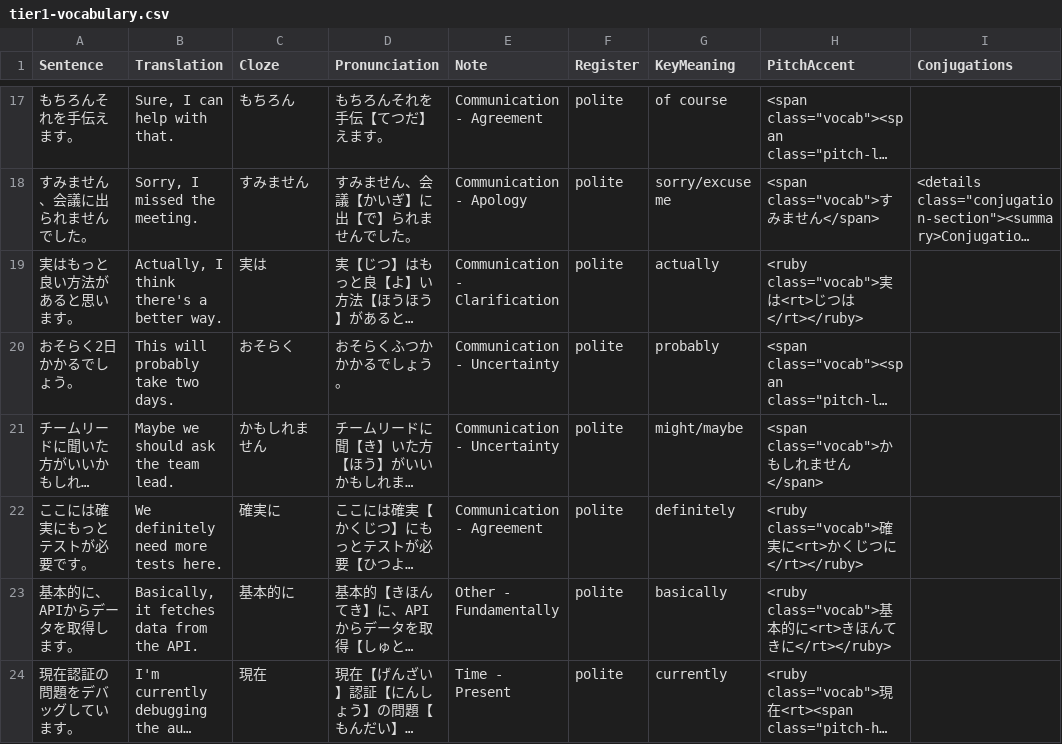
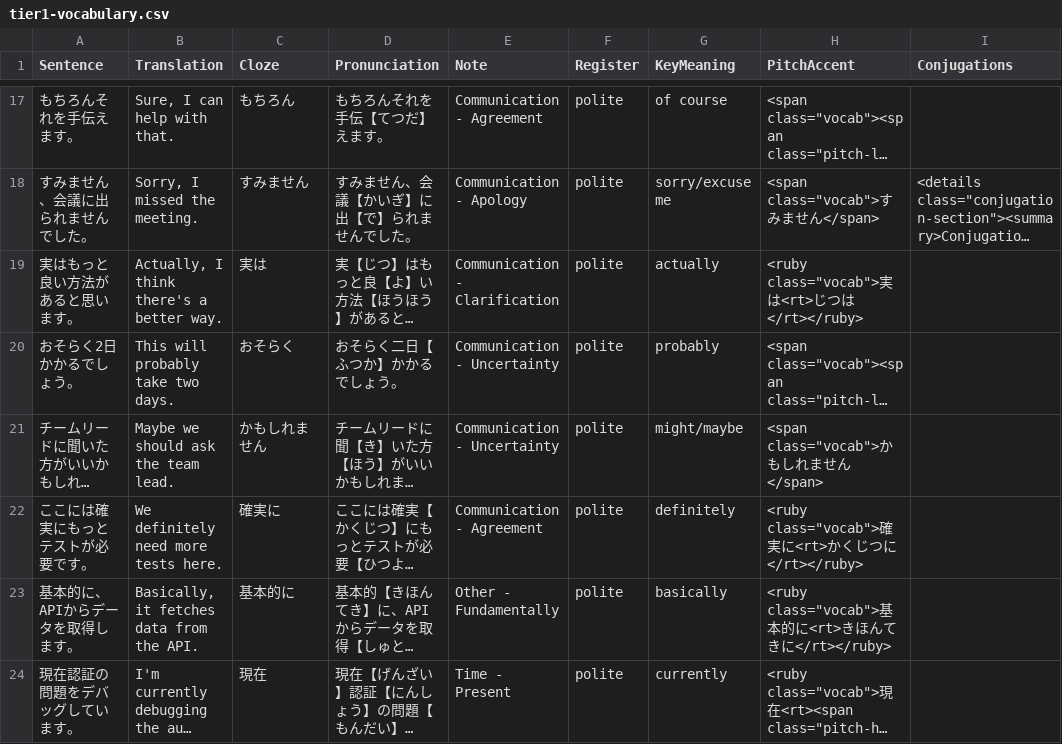
Before and after one commit to KakkoiDev/nihongo-it-anki, a CSV file: tier1-vocabulary.csv, drawn as a sheet; only a part is shown, gaps mark what is left out; long unchanged cells end in …; the diff names each change by its address in the sheet, - before the commit and + after, or states it on an @@ line.

Commit message:
Fix 二日 pronunciation to use kanji with furigana

```diff
--- a/tier1-vocabulary.csv
+++ b/tier1-vocabulary.csv
-D20 (Pronunciation): おそらくふつかかかるでしょう。
+D20 (Pronunciation): おそらく二日【ふつか】かかるでしょう。
```
